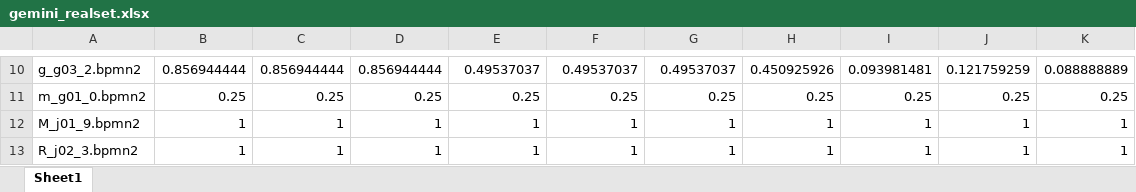
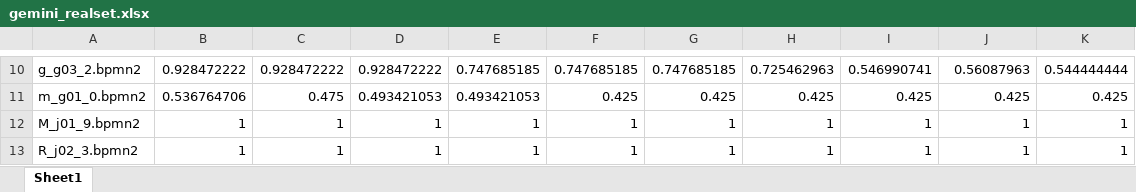
Before and after one commit to com-pot-93/coherence_drift, an Excel workbook: all_sim/gemini_realset.xlsx, sheet Sheet1, drawn as a sheet; only a part is shown, gaps mark what is left out; values as stored, in another font and other column widths than the file's, no borders; the diff covers the shown part only; the diff names each change by its address in the sheet, - before the commit and + after, or states it on an @@ line.

```diff
--- a/all_sim/gemini_realset.xlsx (sheet Sheet1)
+++ b/all_sim/gemini_realset.xlsx (sheet Sheet1)
-B10: 0.856944444
+B10: 0.928472222
-C10: 0.856944444
+C10: 0.928472222
-D10: 0.856944444
+D10: 0.928472222
-E10: 0.49537037
+E10: 0.747685185
-F10: 0.49537037
+F10: 0.747685185
-G10: 0.49537037
+G10: 0.747685185
-H10: 0.450925926
+H10: 0.725462963
-I10: 0.093981481
+I10: 0.546990741
-J10: 0.121759259
+J10: 0.56087963
-K10: 0.088888889
+K10: 0.544444444
-B11: 0.25
+B11: 0.536764706
-C11: 0.25
+C11: 0.475
-D11: 0.25
+D11: 0.493421053
-E11: 0.25
+E11: 0.493421053
-F11: 0.25
+F11: 0.425
-G11: 0.25
+G11: 0.425
-H11: 0.25
+H11: 0.425
-I11: 0.25
+I11: 0.425
-J11: 0.25
+J11: 0.425
-K11: 0.25
+K11: 0.425
```
Also changed, not shown: 86 edited cells elsewhere in this sheet, all_sim/det_gpt_domain.xlsx, all_sim/gpt_domain.xlsx, 53 other files.
